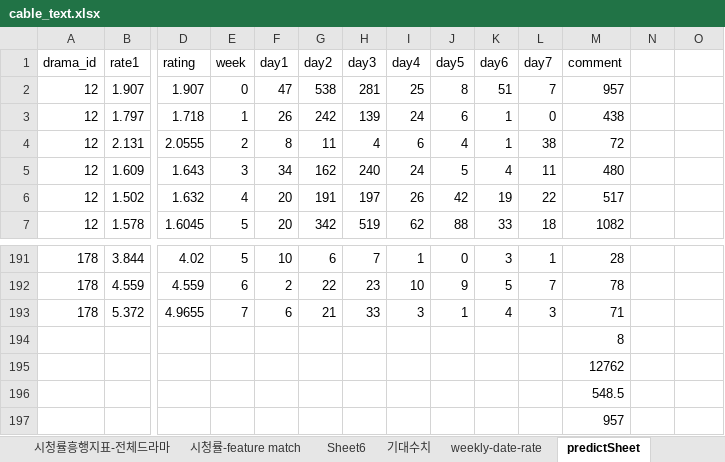
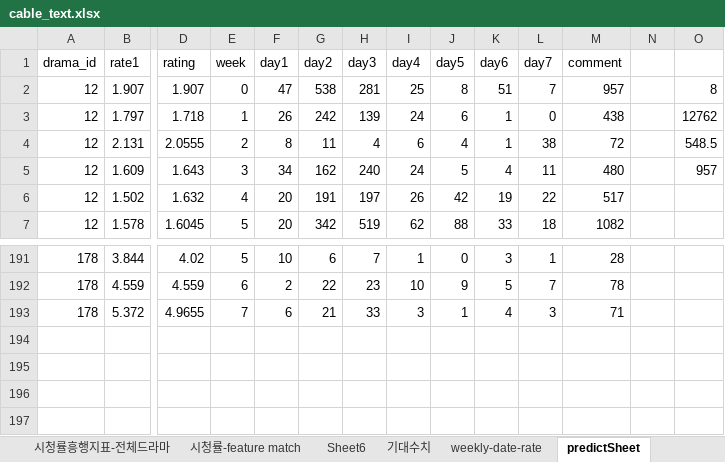
Before and after one commit to Cherrue/predict-drama-rating, an Excel workbook: data/cable_text.xlsx, sheet predictSheet, drawn as a sheet; only a part is shown, gaps mark what is left out; values as stored, in another font and other column widths than the file's, no borders; charts and pictures not drawn; rows hold the shown columns only; the diff names each change by its address in the sheet, - before the commit and + after, or states it on an @@ line.

```diff
--- a/data/cable_text.xlsx (sheet predictSheet)
+++ b/data/cable_text.xlsx (sheet predictSheet)
-O2: (empty)
+O2: 8
-O3: (empty)
+O3: 12762
-O4: (empty)
+O4: 548.5
-O5: (empty)
+O5: 957
-row 194:  |  |  |  |  |  |  |  |  |  |  | 8
-row 195:  |  |  |  |  |  |  |  |  |  |  | 12762
-row 196:  |  |  |  |  |  |  |  |  |  |  | 548.5
-row 197:  |  |  |  |  |  |  |  |  |  |  | 957
```
Also changed, not shown: charts or pictures, 3 other files.
